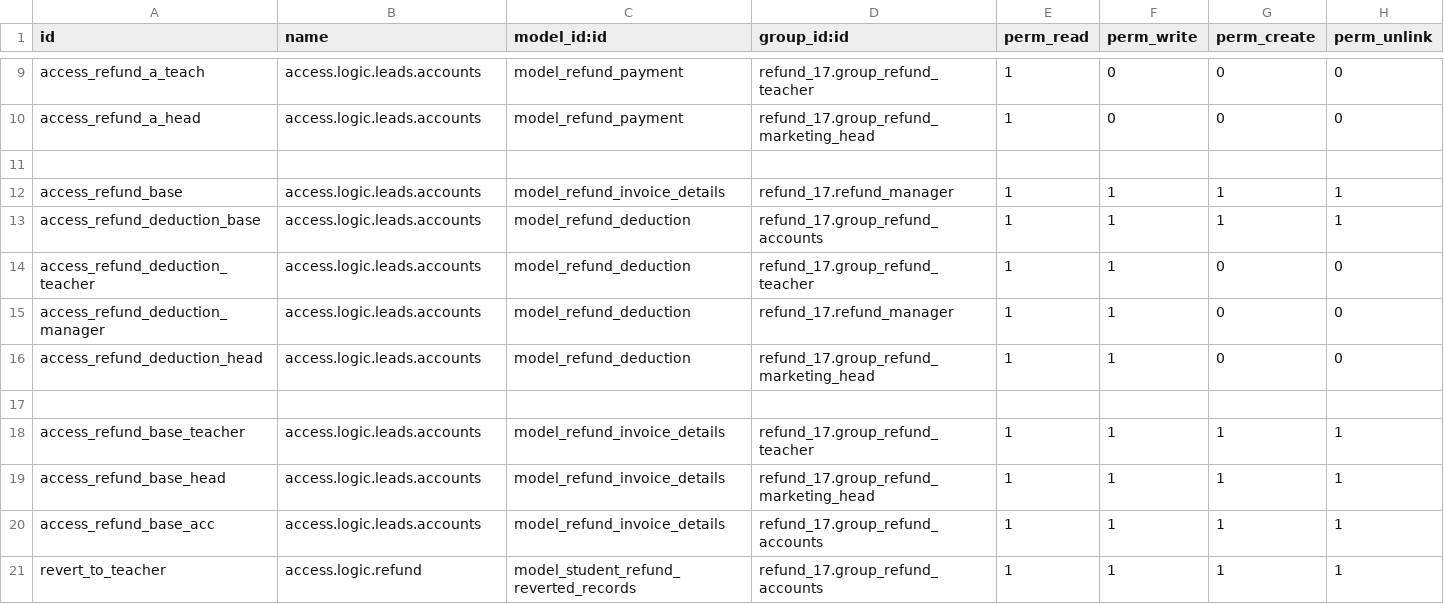
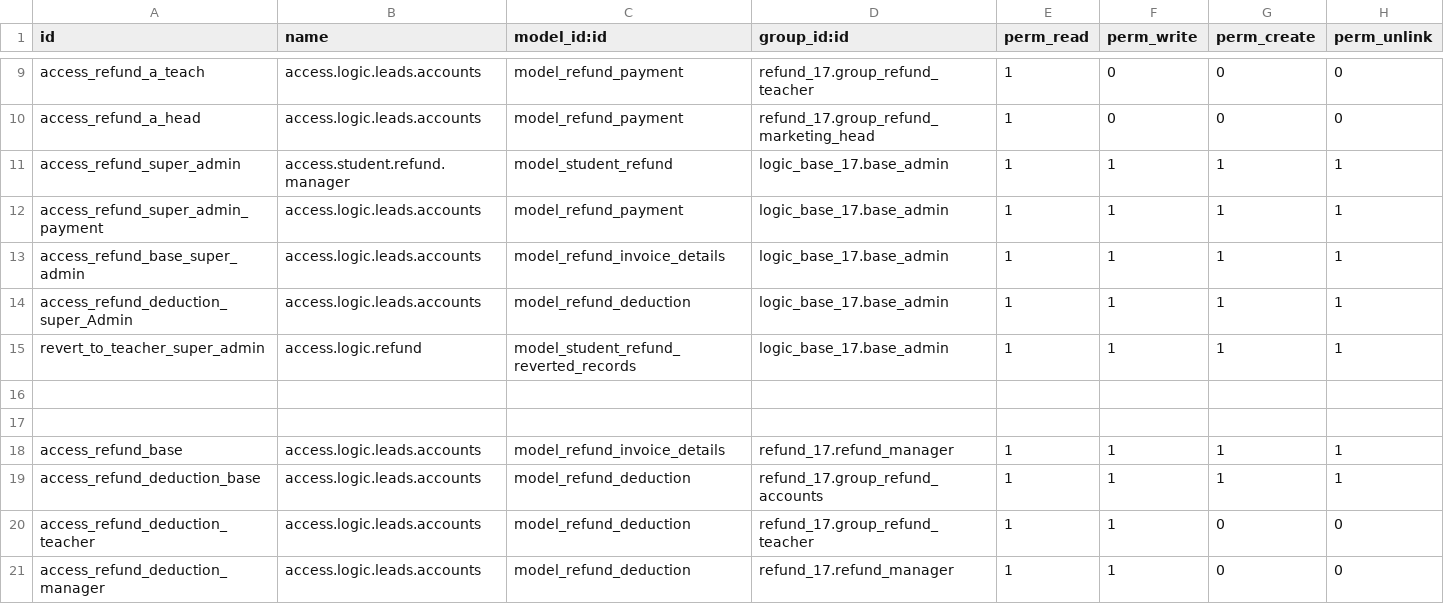
Before and after one commit to muhammedmurshid/refund_17, a CSV file: security/ir.model.access.csv, drawn as a sheet; only a part is shown, gaps mark what is left out; the shorter side is filled out with more unchanged rows; the diff names each change by its address in the sheet, - before the commit and + after, or states it on an @@ line.

Commit message:
add access for super admin

```diff
--- a/security/ir.model.access.csv
+++ b/security/ir.model.access.csv
+row 11: access_refund_super_admin | access.student.refund.manager | model_student_refund | logic_base_17.base_admin | 1 | 1 | 1 | 1
+row 12: access_refund_super_admin_payment | access.logic.leads.accounts | model_refund_payment | logic_base_17.base_admin | 1 | 1 | 1 | 1
+row 13: access_refund_base_super_admin | access.logic.leads.accounts | model_refund_invoice_details | logic_base_17.base_admin | 1 | 1 | 1 | 1
+row 14: access_refund_deduction_super_Admin | access.logic.leads.accounts | model_refund_deduction | logic_base_17.base_admin | 1 | 1 | 1 | 1
+row 15: revert_to_teacher_super_admin | access.logic.refund | model_student_refund_reverted_records | logic_base_17.base_admin | 1 | 1 | 1 | 1
+row 16: (empty)
```
Also changed, not shown: 1 other file.
